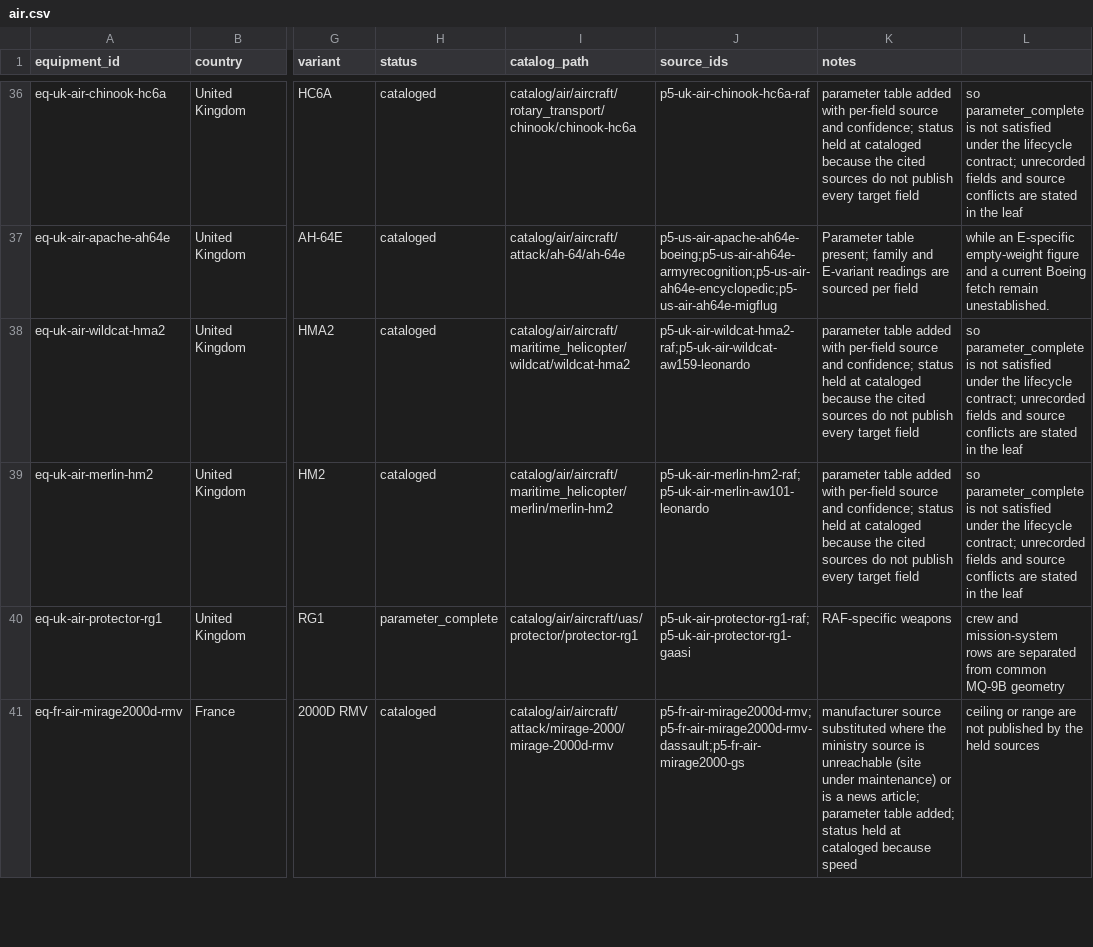
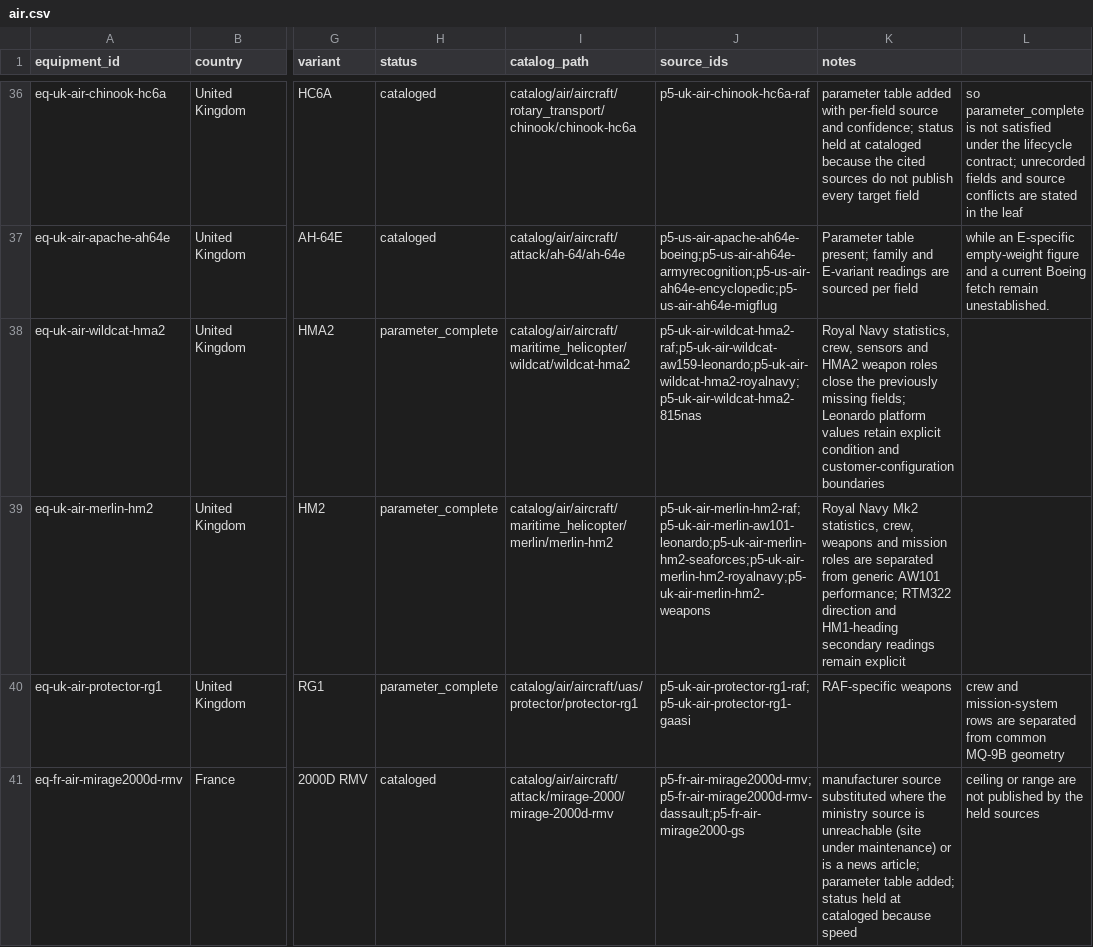
Before and after one commit to Void0312Aurora/Echelon-Forge, a CSV file: database/research/equipment/backlog/air.csv, drawn as a sheet; only a part is shown, gaps mark what is left out; the diff names each change by its address in the sheet, - before the commit and + after, or states it on an @@ line.

Commit message:
feat(database): complete UK naval helicopter parameters

```diff
--- a/database/research/equipment/backlog/air.csv
+++ b/database/research/equipment/backlog/air.csv
-H38:H39 (status): cataloged
+H38:H39 (status): parameter_complete
-J38 (source_ids): p5-uk-air-wildcat-hma2-raf;p5-uk-air-wildcat-aw159-leonardo
+J38 (source_ids): p5-uk-air-wildcat-hma2-raf;p5-uk-air-wildcat-aw159-leonardo;p5-uk-air-wildcat-hma2-royalnavy;p5-uk-air-wildcat-hma2-815nas
-K38 (notes): parameter table added with per-field source and confidence; status held at cataloged because the cited sources do not publish every target field
+K38 (notes): Royal Navy statistics, crew, sensors and HMA2 weapon roles close the previously missing fields; Leonardo platform values retain explicit condition and customer-configuration boundaries
-L38:L39: so parameter_complete is not satisfied under the lifecycle contract; unrecorded fields and source conflicts are stated in the leaf
+L38:L39: (empty)
-J39 (source_ids): p5-uk-air-merlin-hm2-raf;p5-uk-air-merlin-aw101-leonardo
+J39 (source_ids): p5-uk-air-merlin-hm2-raf;p5-uk-air-merlin-aw101-leonardo;p5-uk-air-merlin-hm2-seaforces;p5-uk-air-merlin-hm2-royalnavy;p5-uk-air-merlin-hm2-weapons
-K39 (notes): parameter table added with per-field source and confidence; status held at cataloged because the cited sources do not publish every target field
+K39 (notes): Royal Navy Mk2 statistics, crew, weapons and mission roles are separated from generic AW101 performance; RTM322 direction and HM1-heading secondary readings remain explicit
```
Also changed, not shown: 9 other files.
